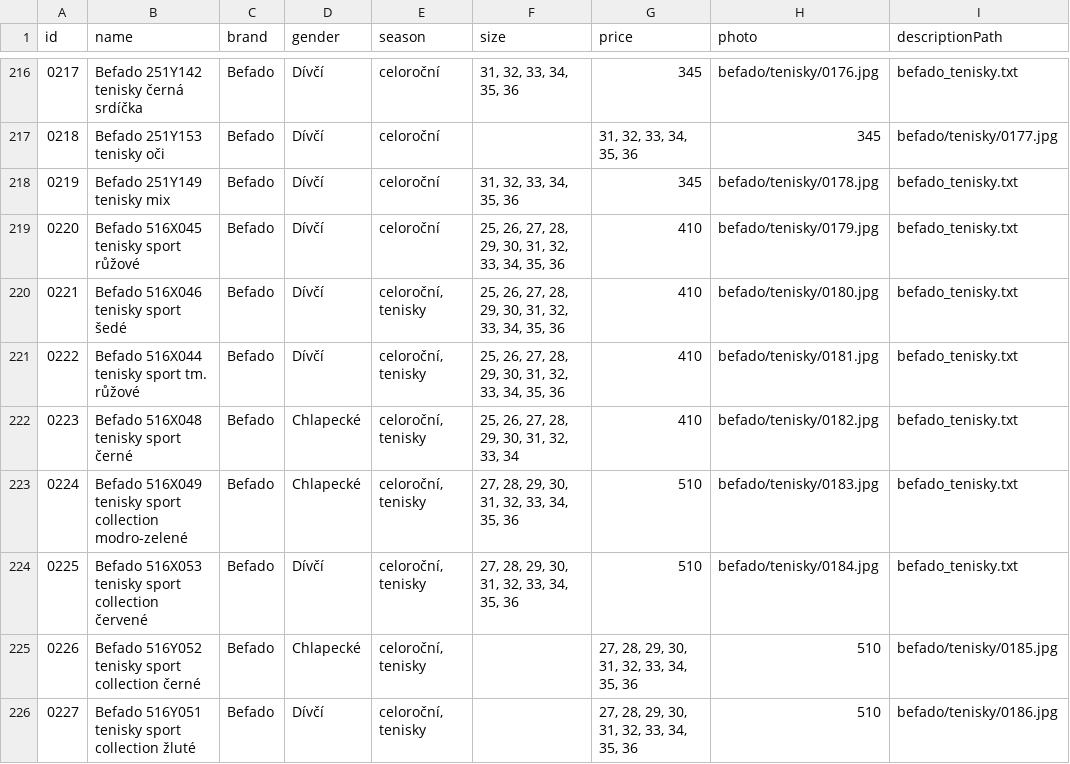
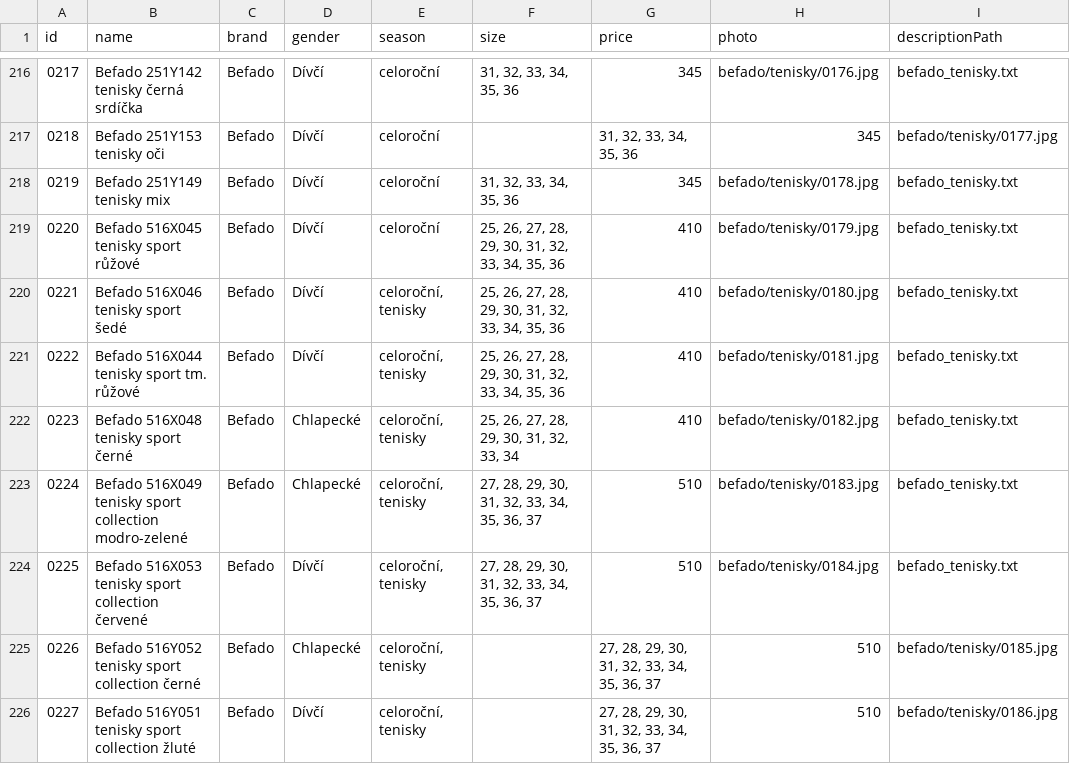
Before and after one commit to ad-ab/boty-boticky, a CSV file: static/boty/products.csv, drawn as a sheet; only a part is shown, gaps mark what is left out; the diff names each change by its address in the sheet, - before the commit and + after, or states it on an @@ line.

Commit message:
Update products.csv

```diff
--- a/static/boty/products.csv
+++ b/static/boty/products.csv
-F223:F224 (size): 27, 28, 29, 30, 31, 32, 33, 34, 35, 36
+F223:F224 (size): 27, 28, 29, 30, 31, 32, 33, 34, 35, 36, 37
-G225:G226 (price): 27, 28, 29, 30, 31, 32, 33, 34, 35, 36
+G225:G226 (price): 27, 28, 29, 30, 31, 32, 33, 34, 35, 36, 37
```
